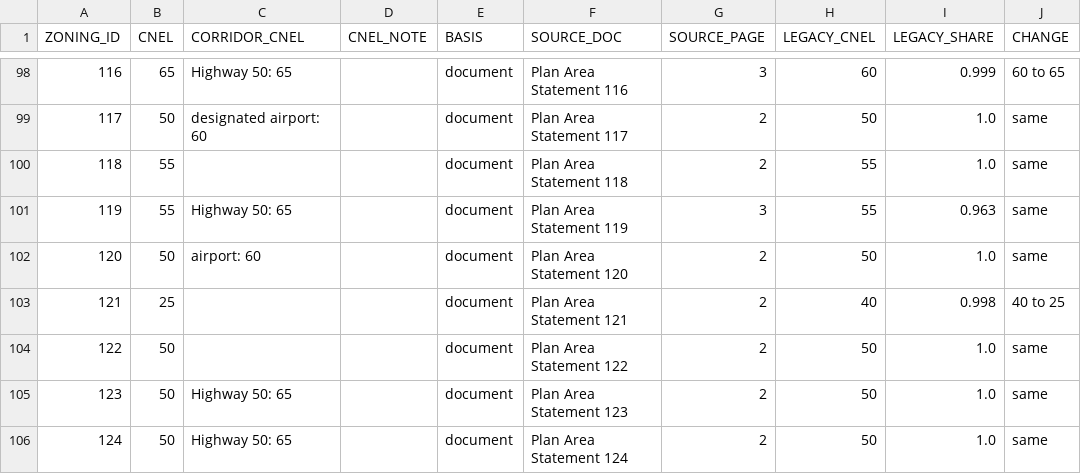
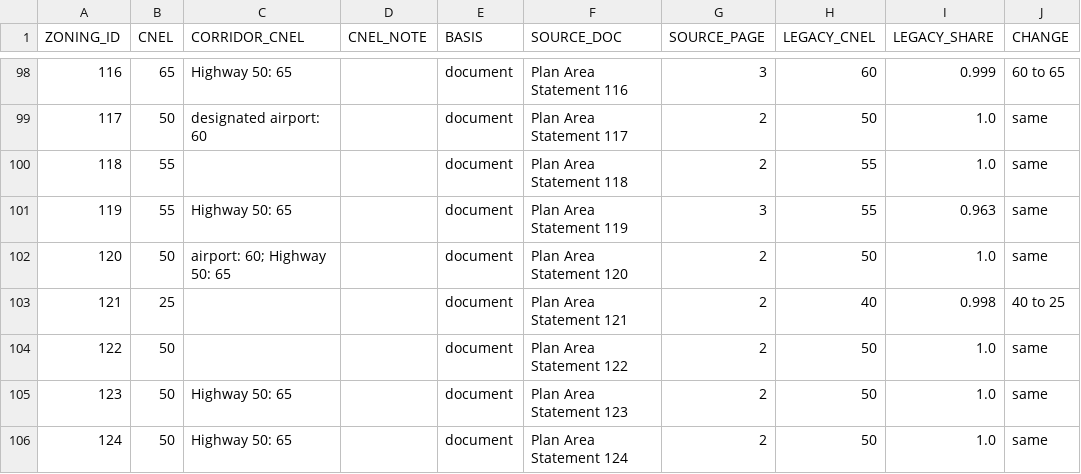
Before and after one commit to trpa-agency/Planning, a CSV file: Zoning/data/reference/cnel_by_district.csv, drawn as a sheet; only a part is shown, gaps mark what is left out; the diff names each change by its address in the sheet, - before the commit and + after, or states it on an @@ line.

```diff
--- a/Zoning/data/reference/cnel_by_district.csv
+++ b/Zoning/data/reference/cnel_by_district.csv
-C102 (CORRIDOR_CNEL): airport: 60
+C102 (CORRIDOR_CNEL): airport: 60; Highway 50: 65
```
Also changed, not shown: 3 other files.
